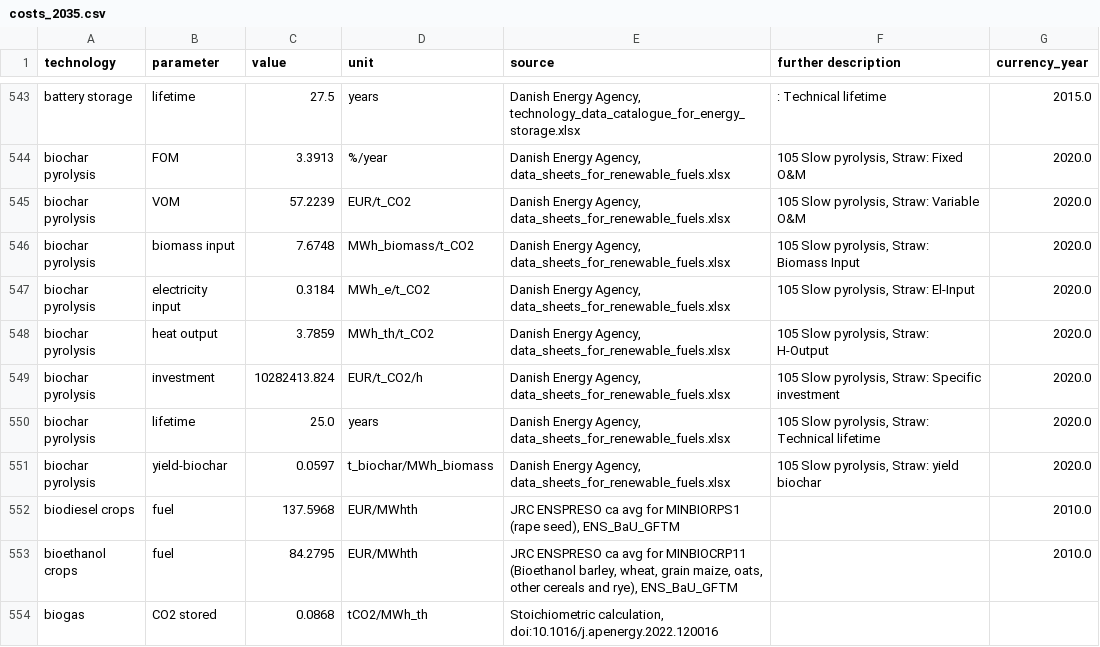
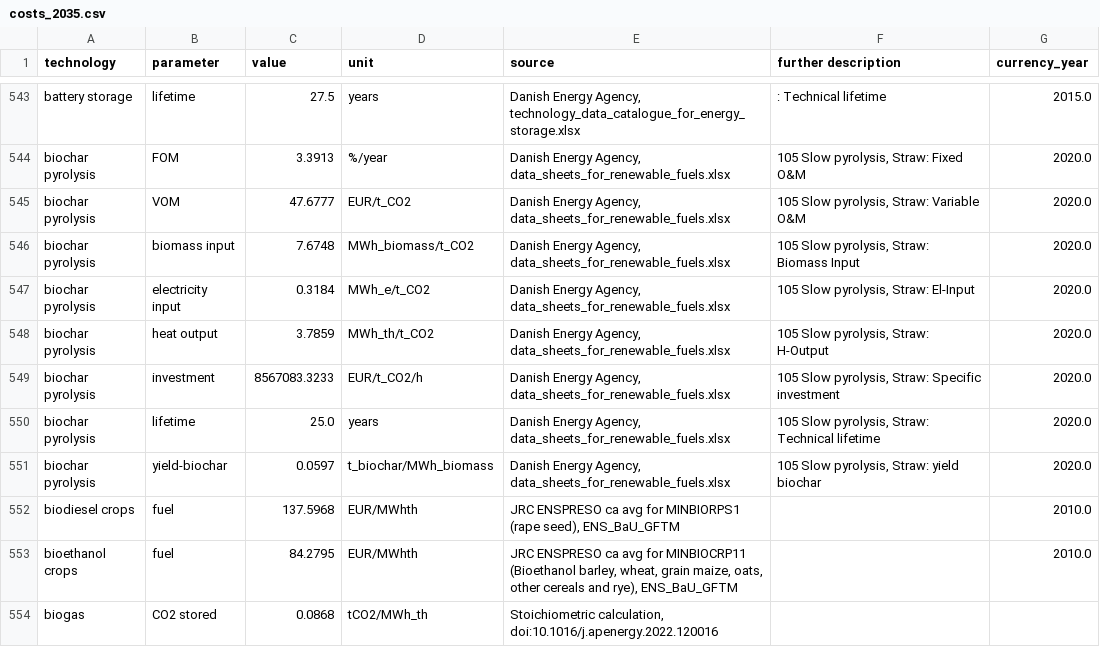
Before and after one commit to BertoGBG/technology-data, a CSV file: outputs/costs_2035.csv, drawn as a sheet; only a part is shown, gaps mark what is left out.

```diff
--- a/outputs/costs_2035.csv
+++ b/outputs/costs_2035.csv
@@ -550,3 +550,3 @@ battery storage,lifetime,27.5,years,"Danish Energy Agency, technology_data_catal
 biochar pyrolysis,FOM,3.3913,%/year,"Danish Energy Agency, data_sheets_for_renewable_fuels.xlsx","105 Slow pyrolysis, Straw:  Fixed O&M",2020.0
-biochar pyrolysis,VOM,57.2239,EUR/t_CO2,"Danish Energy Agency, data_sheets_for_renewable_fuels.xlsx","105 Slow pyrolysis, Straw:  Variable O&M",2020.0
+biochar pyrolysis,VOM,47.6777,EUR/t_CO2,"Danish Energy Agency, data_sheets_for_renewable_fuels.xlsx","105 Slow pyrolysis, Straw:  Variable O&M",2020.0
 biochar pyrolysis,biomass input,7.6748,MWh_biomass/t_CO2,"Danish Energy Agency, data_sheets_for_renewable_fuels.xlsx","105 Slow pyrolysis, Straw:  Biomass Input",2020.0
@@ -554,3 +554,3 @@ biochar pyrolysis,electricity input,0.3184,MWh_e/t_CO2,"Danish Energy Agency, da
 biochar pyrolysis,heat output,3.7859,MWh_th/t_CO2,"Danish Energy Agency, data_sheets_for_renewable_fuels.xlsx","105 Slow pyrolysis, Straw:  H-Output",2020.0
-biochar pyrolysis,investment,10282413.824,EUR/t_CO2/h,"Danish Energy Agency, data_sheets_for_renewable_fuels.xlsx","105 Slow pyrolysis, Straw:  Specific investment",2020.0
+biochar pyrolysis,investment,8567083.3233,EUR/t_CO2/h,"Danish Energy Agency, data_sheets_for_renewable_fuels.xlsx","105 Slow pyrolysis, Straw:  Specific investment",2020.0
 biochar pyrolysis,lifetime,25.0,years,"Danish Energy Agency, data_sheets_for_renewable_fuels.xlsx","105 Slow pyrolysis, Straw:  Technical lifetime",2020.0
```
Also changed, not shown: outputs/costs_2020.csv, outputs/costs_2025.csv, 4 other files.
